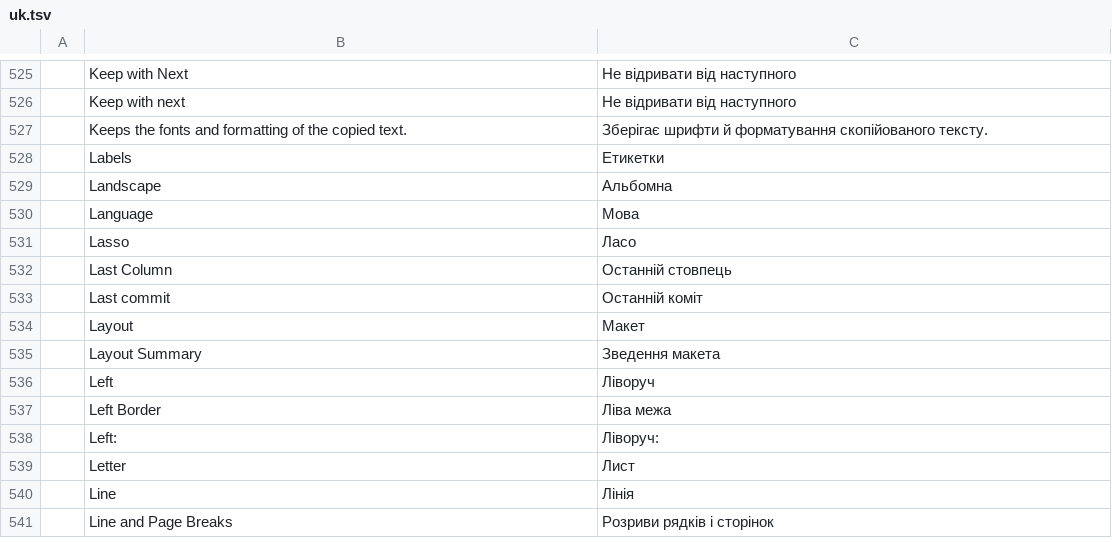
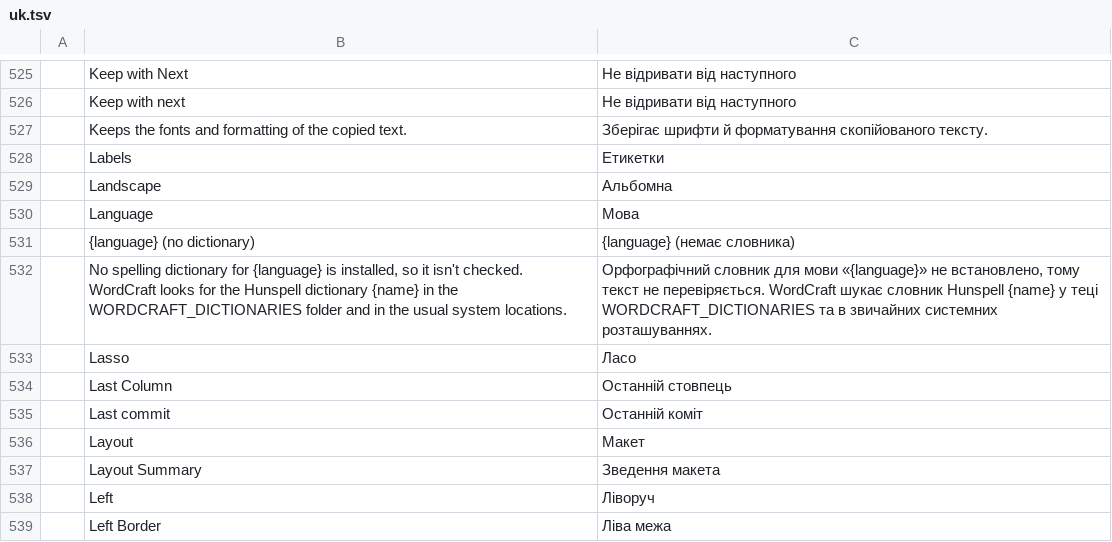
Before and after one commit to 0x-fork/wordcraft, a TSV file: crates/ui-egui/src/i18n/uk.tsv, drawn as a sheet; only a part is shown, gaps mark what is left out; the shorter side is filled out with more unchanged rows.

```diff
--- a/crates/ui-egui/src/i18n/uk.tsv
+++ b/crates/ui-egui/src/i18n/uk.tsv
@@ -530,2 +530,4 @@
 	Language	Мова
+	{language} (no dictionary)	{language} (немає словника)
+	No spelling dictionary for {language} is installed, so it isn't checked. WordCraft looks for the Hunspell dictionary {name} in the WORDCRAFT_DICTIONARIES folder and in the usual system locations.	Орфографічний словник для мови «{language}» не встановлено, тому текст не перевіряється. WordCraft шукає словник Hunspell {name} у теці WORDCRAFT_DICTIONARIES та в звичайних системних розташуваннях.
 	Lasso	Ласо
```
Also changed, not shown: crates/ui-egui/src/i18n/bg.tsv, crates/ui-egui/src/i18n/ja.tsv, 20 other files.
